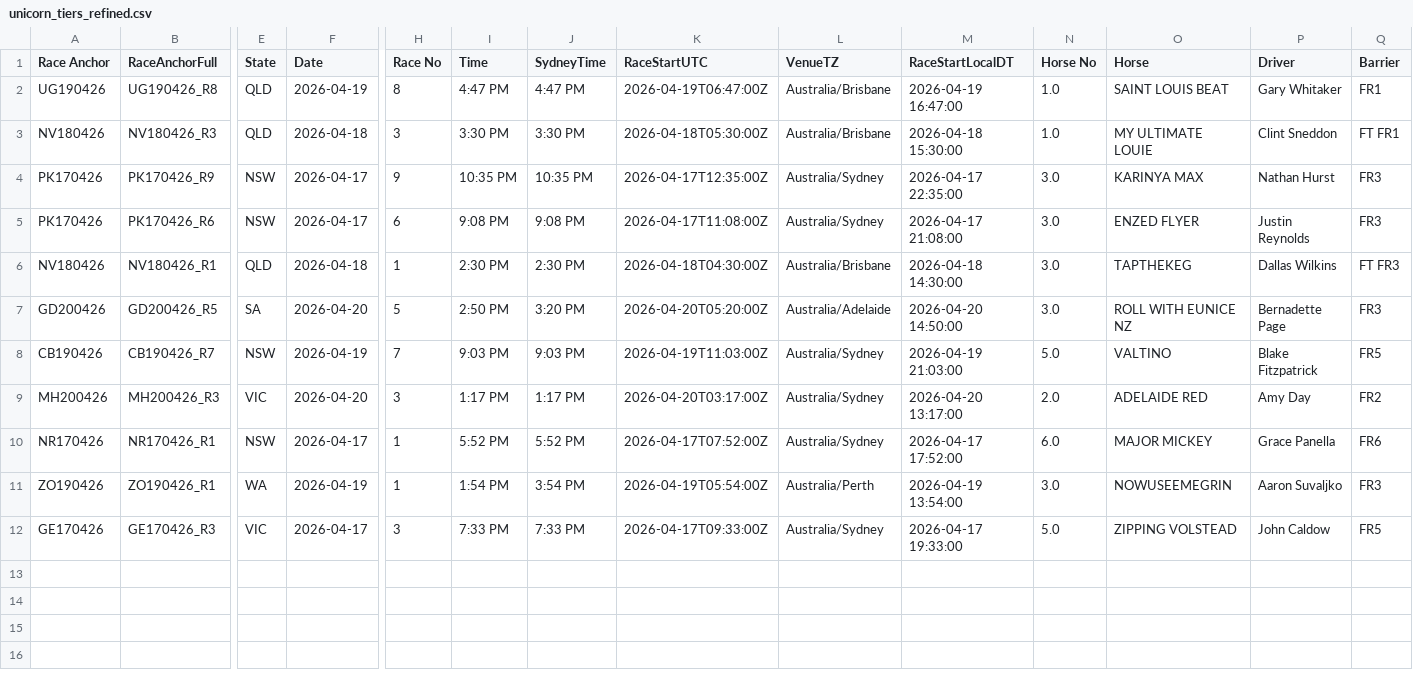
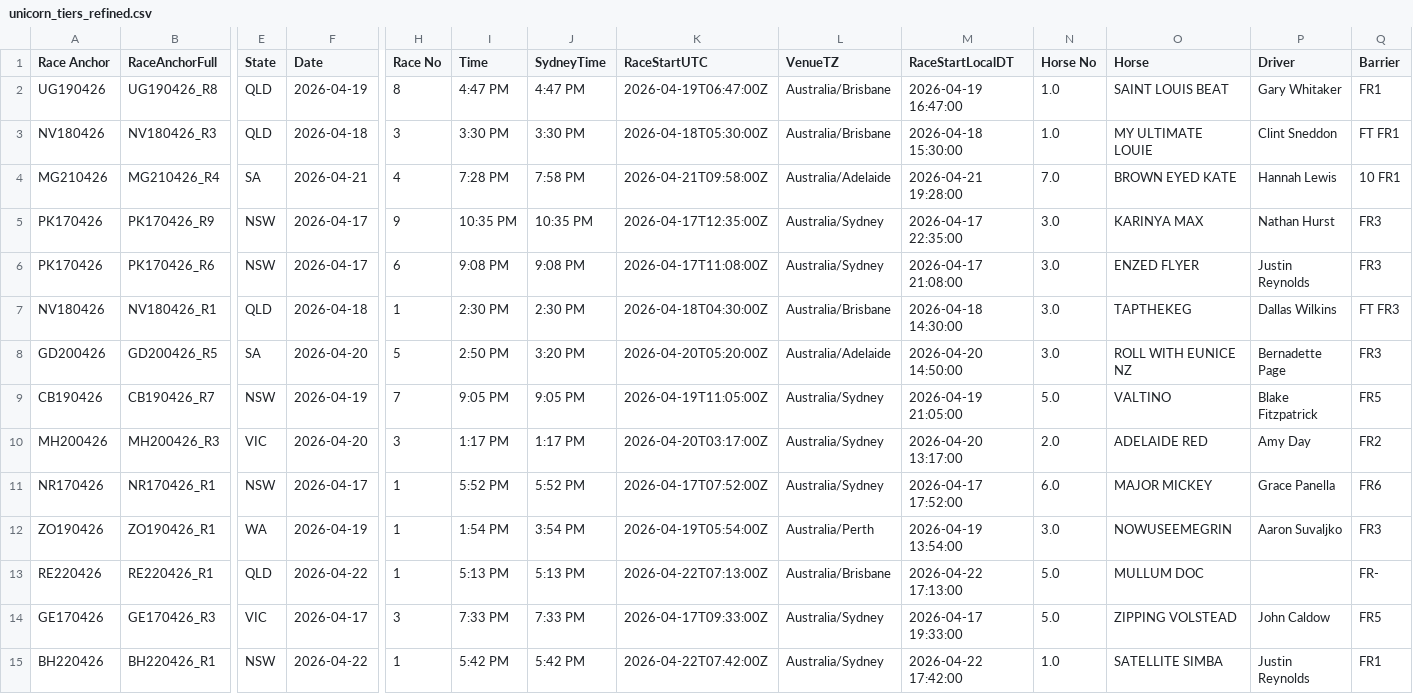
Before and after one commit to harnessapp/harness-csv-data, a CSV file: unicorn_tiers_refined.csv, drawn as a sheet; only a part is shown, gaps mark what is left out; addresses are those after the commit; rows hold the shown columns only; the diff names each change by its address in the sheet, - before the commit and + after, or states it on an @@ line.

```diff
--- a/unicorn_tiers_refined.csv
+++ b/unicorn_tiers_refined.csv
+row 4: MG210426 | MG210426_R4 | SA | 2026-04-21 | 4 | 7:28 PM | 7:58 PM | 2026-04-21T09:58:00Z | Australia/Adelaide | 2026-04-21 19:28:00 | 7.0 | BROWN EYED KATE | Hannah Lewis | 10 FR1
-I9 (Time): 9:03 PM
+I9 (Time): 9:05 PM
-J9 (SydneyTime): 9:03 PM
+J9 (SydneyTime): 9:05 PM
-K9 (RaceStartUTC): 2026-04-19T11:03:00Z
+K9 (RaceStartUTC): 2026-04-19T11:05:00Z
-M9 (RaceStartLocalDT): 2026-04-19 21:03:00
+M9 (RaceStartLocalDT): 2026-04-19 21:05:00
+row 13: RE220426 | RE220426_R1 | QLD | 2026-04-22 | 1 | 5:13 PM | 5:13 PM | 2026-04-22T07:13:00Z | Australia/Brisbane | 2026-04-22 17:13:00 | 5.0 | MULLUM DOC |  | FR-
+row 15: BH220426 | BH220426_R1 | NSW | 2026-04-22 | 1 | 5:42 PM | 5:42 PM | 2026-04-22T07:42:00Z | Australia/Sydney | 2026-04-22 17:42:00 | 1.0 | SATELLITE SIMBA | Justin Reynolds | FR1
```
Also changed, not shown: 2 other files.
